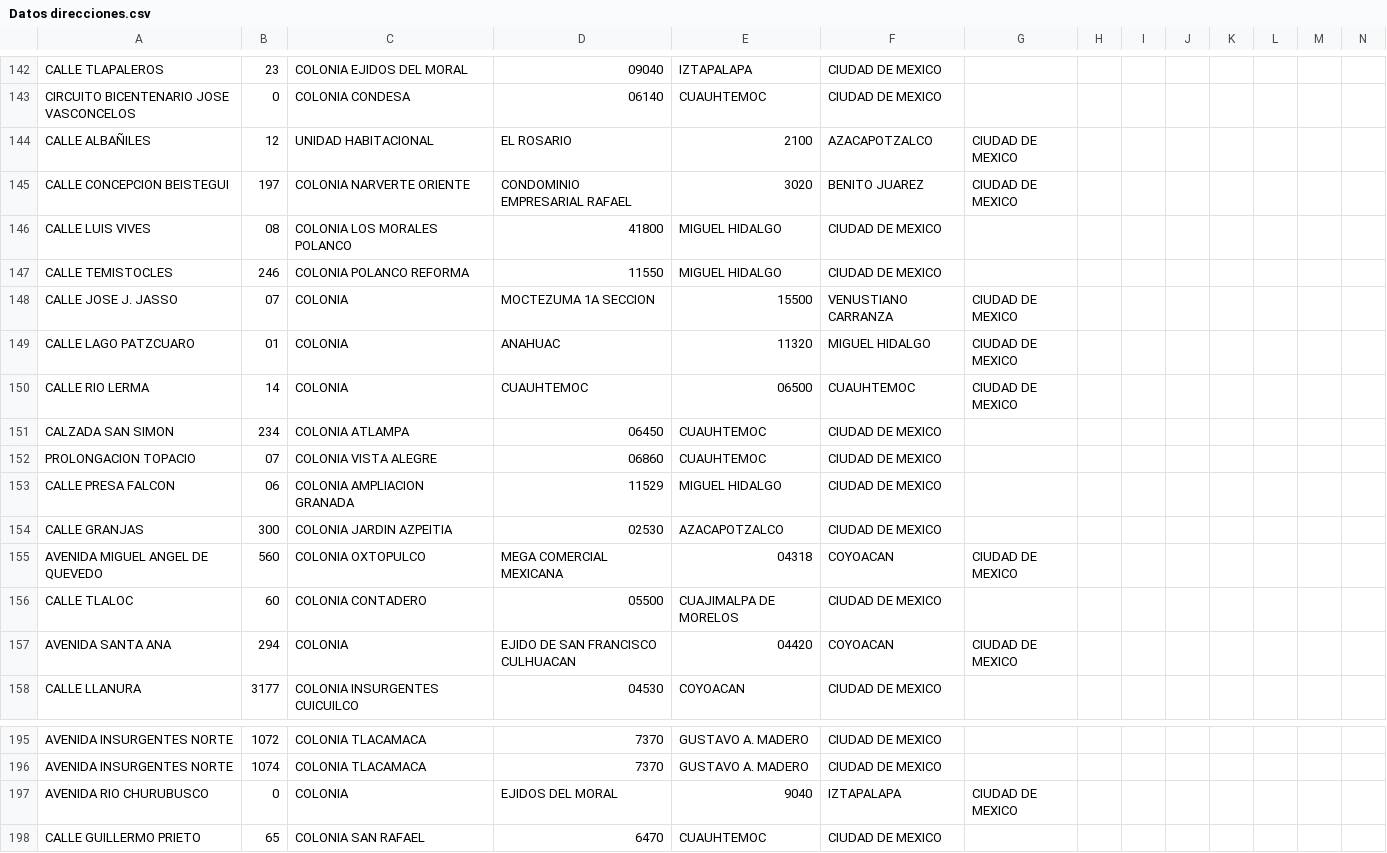
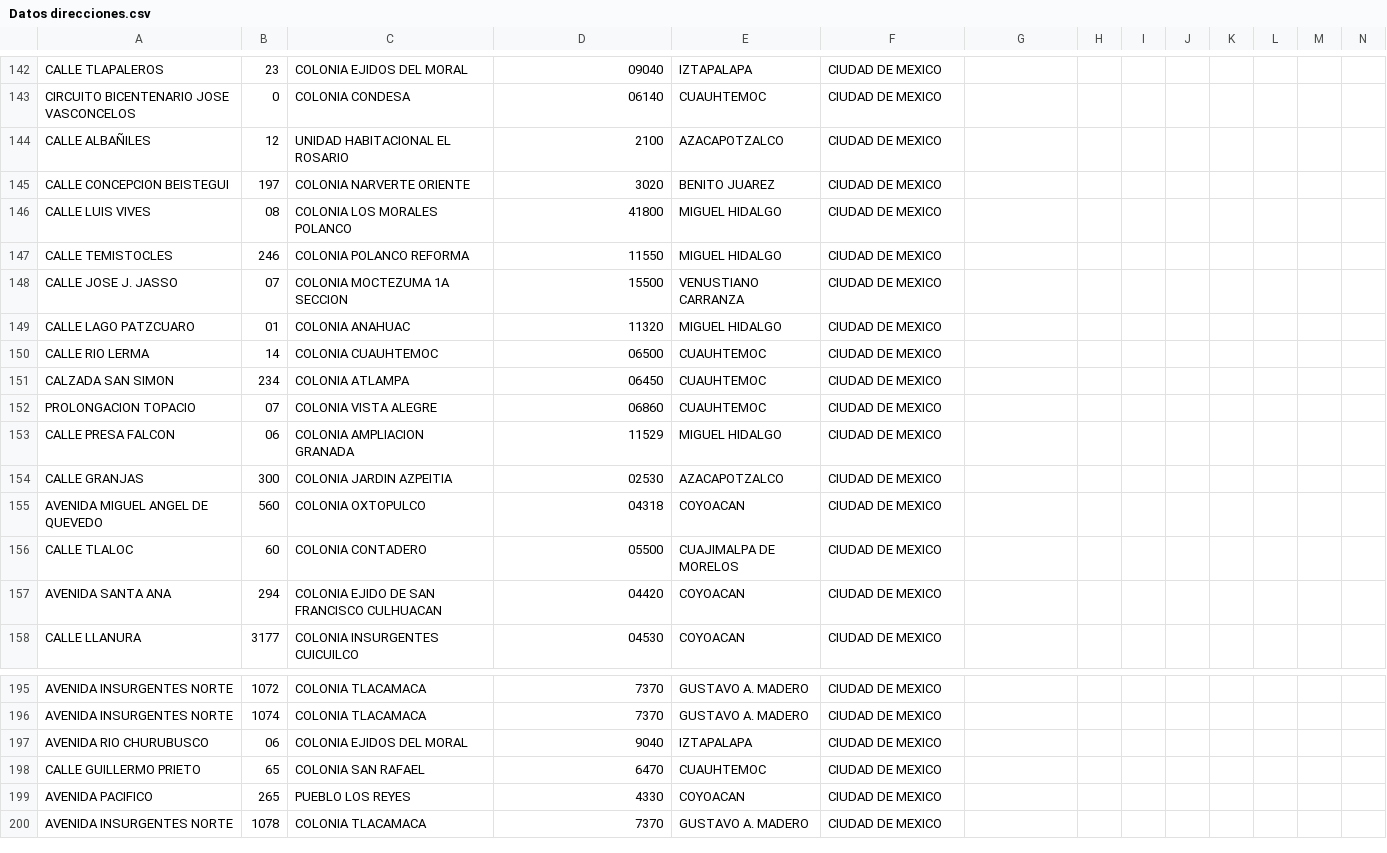
Before and after one commit to SantiagoGlez12/ArchivosProyectoFinalMPOO, a CSV file: Datos direcciones.csv, drawn as a sheet; only a part is shown, gaps mark what is left out; the shorter side is filled out with more unchanged rows; removed rows and columns are numbered as before the commit, all else as after; rows hold the shown columns only; the diff covers the shown part only; the diff names each change by its address in the sheet, - before the commit and + after, or states it on an @@ line.

Commit message:
Update Datos direcciones.csv

```diff
--- a/Datos direcciones.csv
+++ b/Datos direcciones.csv
-C144: UNIDAD HABITACIONAL
+C144: UNIDAD HABITACIONAL EL ROSARIO
-D144: EL ROSARIO
+D144: 2100
-E144: 2100
+E144: AZACAPOTZALCO
-F144: AZACAPOTZALCO
+F144: CIUDAD DE MEXICO
-G144:G145: CIUDAD DE MEXICO
+G144:G145: (empty)
-D145: CONDOMINIO EMPRESARIAL RAFAEL
+D145: 3020
-E145: 3020
+E145: BENITO JUAREZ
-F145: BENITO JUAREZ
+F145: CIUDAD DE MEXICO
-C148: COLONIA
+C148: COLONIA MOCTEZUMA 1A SECCION
-D148: MOCTEZUMA 1A SECCION
+D148: 15500
-E148: 15500
+E148: VENUSTIANO CARRANZA
-F148: VENUSTIANO CARRANZA
+F148: CIUDAD DE MEXICO
-G148:G150: CIUDAD DE MEXICO
+G148:G150: (empty)
-C149: COLONIA
+C149: COLONIA ANAHUAC
-D149: ANAHUAC
+D149: 11320
-E149: 11320
+E149: MIGUEL HIDALGO
-F149: MIGUEL HIDALGO
+F149: CIUDAD DE MEXICO
-C150: COLONIA
+C150: COLONIA CUAUHTEMOC
-D150: CUAUHTEMOC
+D150: 06500
-E150: 06500
+E150: CUAUHTEMOC
-F150: CUAUHTEMOC
+F150: CIUDAD DE MEXICO
-D155: MEGA COMERCIAL MEXICANA
+D155: 04318
-E155: 04318
+E155: COYOACAN
-F155: COYOACAN
+F155: CIUDAD DE MEXICO
-G155: CIUDAD DE MEXICO
+G155: (empty)
-C157: COLONIA
+C157: COLONIA EJIDO DE SAN FRANCISCO CULHUACAN
-D157: EJIDO DE SAN FRANCISCO CULHUACAN
+D157: 04420
-E157: 04420
+E157: COYOACAN
-F157: COYOACAN
+F157: CIUDAD DE MEXICO
-G157: CIUDAD DE MEXICO
+G157: (empty)
-row 197: AVENIDA RIO CHURUBUSCO | 0 | COLONIA | EJIDOS DEL MORAL | 9040 | IZTAPALAPA | CIUDAD DE MEXICO
+row 197: AVENIDA RIO CHURUBUSCO | 06 | COLONIA EJIDOS DEL MORAL | 9040 | IZTAPALAPA | CIUDAD DE MEXICO
```
Also changed, not shown: 3 added rows, 3 removed rows and 83 edited cells elsewhere in this file.
